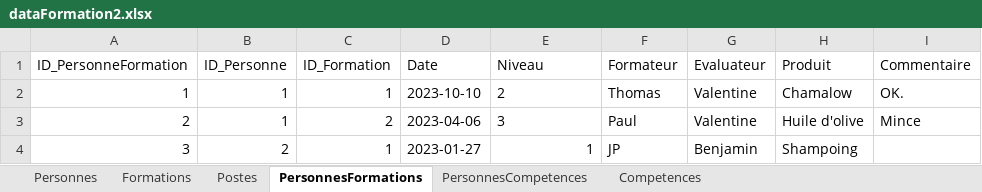
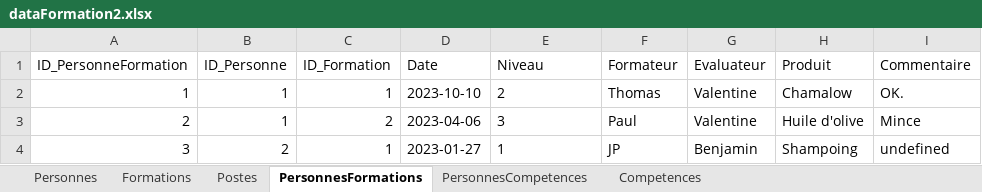
Before and after one commit to Amauryf45/Amauryf45-MissionIMTMinesAlesDEXEL, an Excel workbook: src/data/dataFormation2.xlsx, sheet PersonnesFormations, drawn as a sheet; values as stored, in another font and other column widths than the file's, no borders; the diff names each change by its address in the sheet, - before the commit and + after, or states it on an @@ line.

Commit message:
Fin partie personnel

```diff
--- a/src/data/dataFormation2.xlsx (sheet PersonnesFormations)
+++ b/src/data/dataFormation2.xlsx (sheet PersonnesFormations)
-E4 alignment: right
+E4 alignment: left
-I4 (Commentaire): (empty)
+I4 (Commentaire): undefined
```
Also changed, not shown: sheet PersonnesCompetences, sheet Formations, sheet Competences, sheet Postes, 5 other files.
